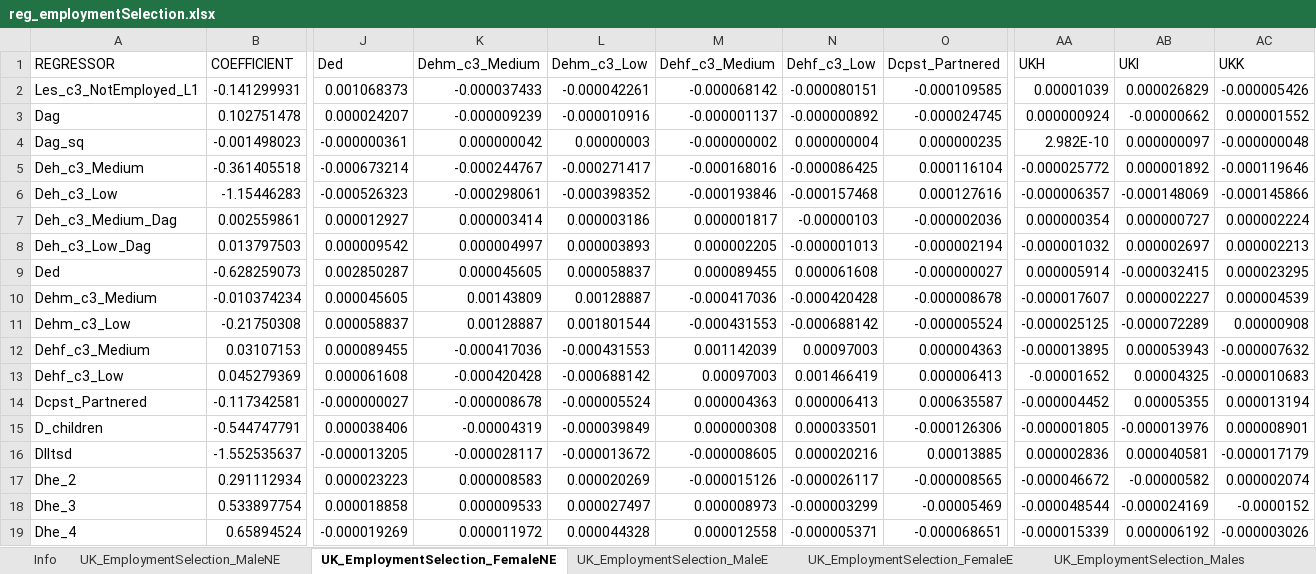
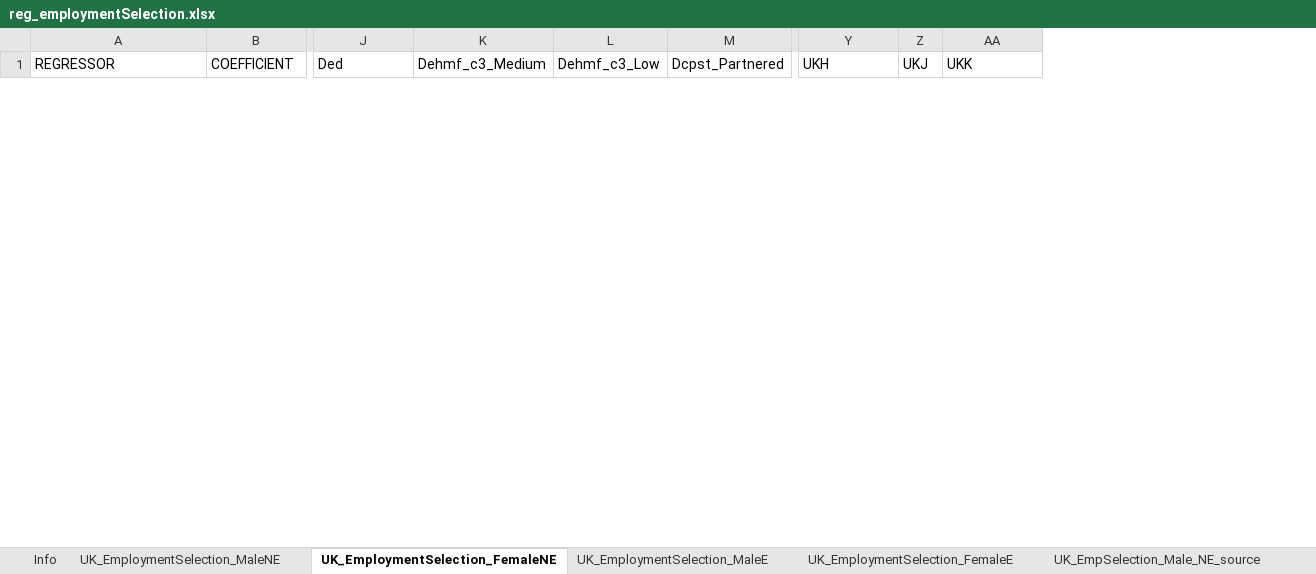
Before and after one commit to centreformicrosimulation/SimPaths, an Excel workbook: input/reg_employmentSelection.xlsx, sheet UK_EmploymentSelection_FemaleNE, drawn as a sheet; only a part is shown, gaps mark what is left out; values as stored, in another font and other column widths than the file's, no borders; removed rows and columns are numbered as before the commit, all else as after; rows hold the shown columns only; the diff covers the shown part only; the diff names each change by its address in the sheet, - before the commit and + after, or states it on an @@ line.

```diff
--- a/input/reg_employmentSelection.xlsx (sheet UK_EmploymentSelection_FemaleNE)
+++ b/input/reg_employmentSelection.xlsx (sheet UK_EmploymentSelection_FemaleNE)
-sheet tab: UK_EmploymentSelection_Males
+sheet tab: UK_EmpSelection_Male_NE_source
-column K (Dehm_c3_Medium), empty
-column L (Dehm_c3_Low), empty
-column M (Dehf_c3_Medium), empty
-column N (Dehf_c3_Low), empty
+column K (Dehmf_c3_Medium), empty
+column L (Dehmf_c3_Low), empty
-column AB (UKI), empty
+column Z (UKJ), empty
-row 2: Les_c3_NotEmployed_L1 | -0.141299931 | 0.001068373 | -0.000037433 | -0.000042261 | -0.000068142 | -0.000080151 | -0.000109585 | 0.00001039 | 0.000026829 | -0.000005426
-row 3: Dag | 0.102751478 | 0.000024207 | -0.000009239 | -0.000010916 | -0.000001137 | -0.000000892 | -0.000024745 | 0.000000924 | -0.00000662 | 0.000001552
-row 4: Dag_sq | -0.001498023 | -0.000000361 | 0.000000042 | 0.00000003 | -0.000000002 | 0.000000004 | 0.000000235 | 2.982E-10 | 0.000000097 | -0.000000048
-row 5: Deh_c3_Medium | -0.361405518 | -0.000673214 | -0.000244767 | -0.000271417 | -0.000168016 | -0.000086425 | 0.000116104 | -0.000025772 | 0.000001892 | -0.000119646
-row 6: Deh_c3_Low | -1.15446283 | -0.000526323 | -0.000298061 | -0.000398352 | -0.000193846 | -0.000157468 | 0.000127616 | -0.000006357 | -0.000148069 | -0.000145866
-row 7: Deh_c3_Medium_Dag | 0.002559861 | 0.000012927 | 0.000003414 | 0.000003186 | 0.000001817 | -0.00000103 | -0.000002036 | 0.000000354 | 0.000000727 | 0.000002224
-row 8: Deh_c3_Low_Dag | 0.013797503 | 0.000009542 | 0.000004997 | 0.000003893 | 0.000002205 | -0.000001013 | -0.000002194 | -0.000001032 | 0.000002697 | 0.000002213
-row 9: Ded | -0.628259073 | 0.002850287 | 0.000045605 | 0.000058837 | 0.000089455 | 0.000061608 | -0.000000027 | 0.000005914 | -0.000032415 | 0.000023295
-row 10: Dehm_c3_Medium | -0.010374234 | 0.000045605 | 0.00143809 | 0.00128887 | -0.000417036 | -0.000420428 | -0.000008678 | -0.000017607 | 0.000002227 | 0.000004539
-row 11: Dehm_c3_Low | -0.21750308 | 0.000058837 | 0.00128887 | 0.001801544 | -0.000431553 | -0.000688142 | -0.000005524 | -0.000025125 | -0.000072289 | 0.00000908
-row 12: Dehf_c3_Medium | 0.03107153 | 0.000089455 | -0.000417036 | -0.000431553 | 0.001142039 | 0.00097003 | 0.000004363 | -0.000013895 | 0.000053943 | -0.000007632
-row 13: Dehf_c3_Low | 0.045279369 | 0.000061608 | -0.000420428 | -0.000688142 | 0.00097003 | 0.001466419 | 0.000006413 | -0.00001652 | 0.00004325 | -0.000010683
-row 14: Dcpst_Partnered | -0.117342581 | -0.000000027 | -0.000008678 | -0.000005524 | 0.000004363 | 0.000006413 | 0.000635587 | -0.000004452 | 0.00005355 | 0.000013194
-row 15: D_children | -0.544747791 | 0.000038406 | -0.00004319 | -0.000039849 | 0.000000308 | 0.000033501 | -0.000126306 | -0.000001805 | -0.000013976 | 0.000008901
-row 16: Dlltsd | -1.552535637 | -0.000013205 | -0.000028117 | -0.000013672 | -0.000008605 | 0.000020216 | 0.00013885 | 0.000002836 | 0.000040581 | -0.000017179
-row 17: Dhe_2 | 0.291112934 | 0.000023223 | 0.000008583 | 0.000020269 | -0.000015126 | -0.000026117 | -0.000008565 | -0.000046672 | -0.00000582 | 0.000002074
-row 18: Dhe_3 | 0.533897754 | 0.000018858 | 0.000009533 | 0.000027497 | 0.000008973 | -0.000003299 | -0.00005469 | -0.000048544 | -0.000024169 | -0.0000152
-row 19: Dhe_4 | 0.65894524 | -0.000019269 | 0.000011972 | 0.000044328 | 0.000012558 | -0.000005371 | -0.000068651 | -0.000015339 | 0.000006192 | -0.000003026
```
Also changed, not shown: 29 added rows and 13 removed rows elsewhere in this sheet, sheet UK_EmploymentSelection_MaleNE, sheet UK_EmploymentSelection_MaleE, sheet UK_EmploymentSelection_FemaleE, sheet Info, other sheet tabs, input/reg_education.xlsx, input/reg_health.xlsx, 4 other files.
